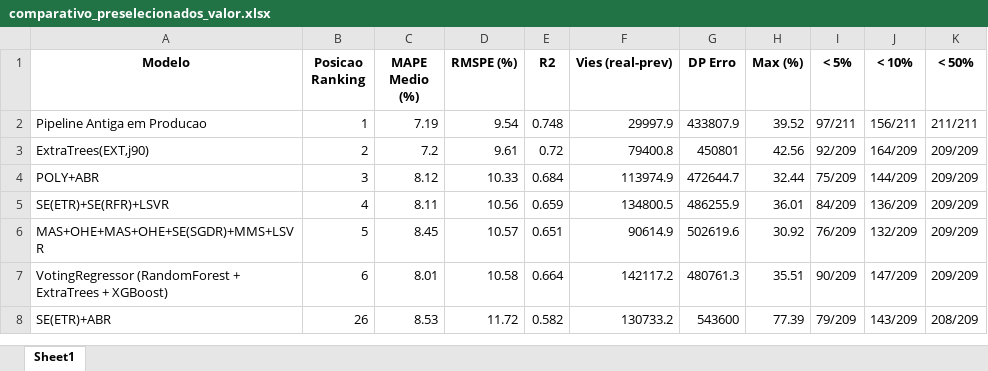
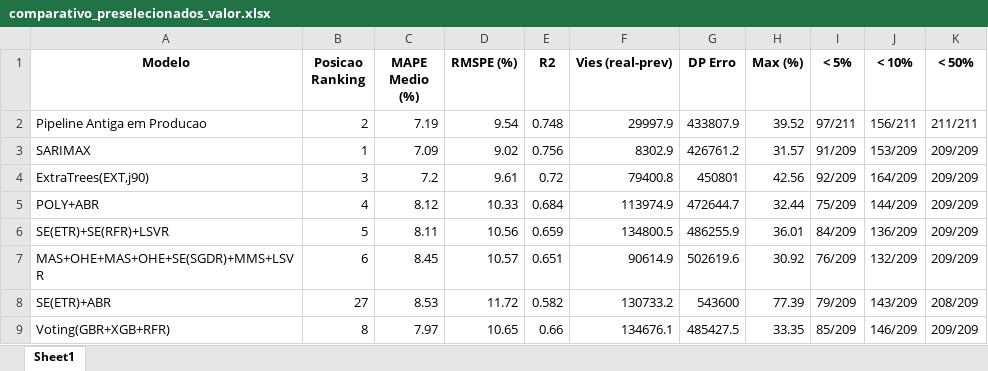
Before and after one commit to Daniel-Alexandre-Ramazzotte/Modelo-Vendas-Diario, an Excel workbook: saidas/comparativo_preselecionados_valor.xlsx, sheet Sheet1, drawn as a sheet; values as stored, in another font and other column widths than the file's, no borders; removed rows and columns are numbered as before the commit, all else as after; the diff names each change by its address in the sheet, - before the commit and + after, or states it on an @@ line.

```diff
--- a/saidas/comparativo_preselecionados_valor.xlsx (sheet Sheet1)
+++ b/saidas/comparativo_preselecionados_valor.xlsx (sheet Sheet1)
-B2 (Posicao Ranking): 1
+B2 (Posicao Ranking): 2
+row 3: SARIMAX | 1 | 7.09 | 9.02 | 0.756 | 8302.9 | 426761.2 | 31.57 | 91/209 | 153/209 | 209/209
-B4 (Posicao Ranking): 2
+B4 (Posicao Ranking): 3
-B5 (Posicao Ranking): 3
+B5 (Posicao Ranking): 4
-B6 (Posicao Ranking): 4
+B6 (Posicao Ranking): 5
-B7 (Posicao Ranking): 5
+B7 (Posicao Ranking): 6
-row 7: VotingRegressor (RandomForest + ExtraTrees + XGBoost) | 6 | 8.01 | 10.58 | 0.664 | 142117.2 | 480761.3 | 35.51 | 90/209 | 147/209 | 209/209
-B8 (Posicao Ranking): 26
+B8 (Posicao Ranking): 27
+row 9: Voting(GBR+XGB+RFR) | 8 | 7.97 | 10.65 | 0.66 | 134676.1 | 485427.5 | 33.35 | 85/209 | 146/209 | 209/209
```
Also changed, not shown: saidas/comparativo_preselecionados_qtd.xlsx, 39 other files.
